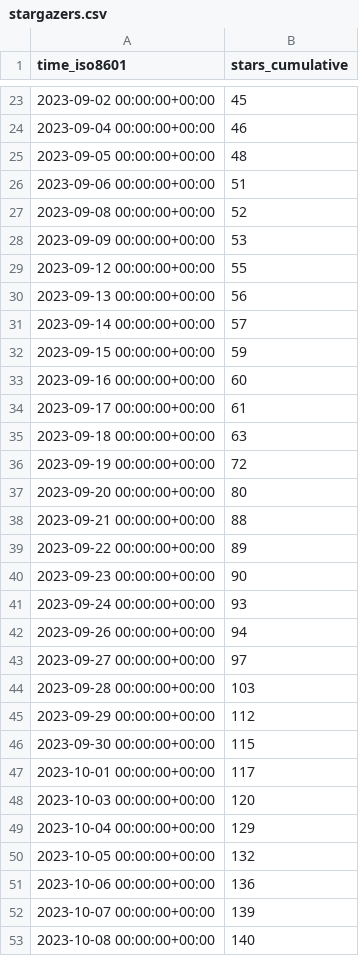
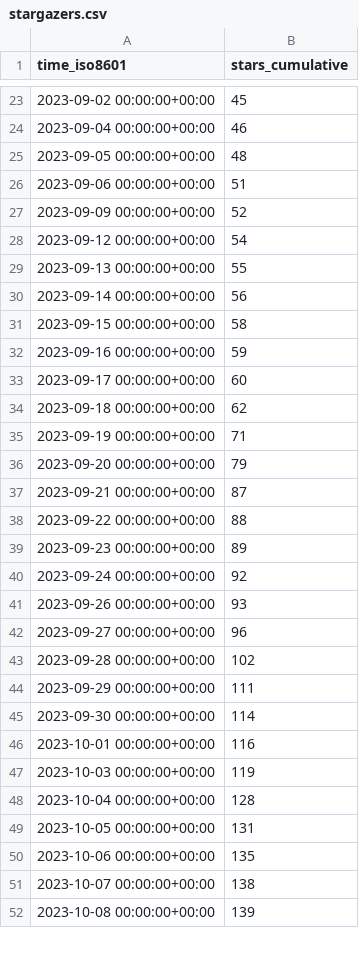
Before and after one commit to hokhyk/superduperdb, a CSV file: SuperDuperDB/superduperdb/ghrs-data/stargazers.csv, drawn as a sheet; only a part is shown, gaps mark what is left out; the diff covers the shown part only.

```diff
--- a/SuperDuperDB/superduperdb/ghrs-data/stargazers.csv
+++ b/SuperDuperDB/superduperdb/ghrs-data/stargazers.csv
@@ -26,28 +26,27 @@ time_iso8601,stars_cumulative
 2023-09-06 00:00:00+00:00,51
-2023-09-08 00:00:00+00:00,52
-2023-09-09 00:00:00+00:00,53
-2023-09-12 00:00:00+00:00,55
-2023-09-13 00:00:00+00:00,56
-2023-09-14 00:00:00+00:00,57
-2023-09-15 00:00:00+00:00,59
-2023-09-16 00:00:00+00:00,60
-2023-09-17 00:00:00+00:00,61
-2023-09-18 00:00:00+00:00,63
-2023-09-19 00:00:00+00:00,72
-2023-09-20 00:00:00+00:00,80
-2023-09-21 00:00:00+00:00,88
-2023-09-22 00:00:00+00:00,89
-2023-09-23 00:00:00+00:00,90
-2023-09-24 00:00:00+00:00,93
-2023-09-26 00:00:00+00:00,94
-2023-09-27 00:00:00+00:00,97
-2023-09-28 00:00:00+00:00,103
-2023-09-29 00:00:00+00:00,112
-2023-09-30 00:00:00+00:00,115
-2023-10-01 00:00:00+00:00,117
-2023-10-03 00:00:00+00:00,120
-2023-10-04 00:00:00+00:00,129
-2023-10-05 00:00:00+00:00,132
-2023-10-06 00:00:00+00:00,136
-2023-10-07 00:00:00+00:00,139
-2023-10-08 00:00:00+00:00,140
+2023-09-09 00:00:00+00:00,52
+2023-09-12 00:00:00+00:00,54
+2023-09-13 00:00:00+00:00,55
+2023-09-14 00:00:00+00:00,56
+2023-09-15 00:00:00+00:00,58
+2023-09-16 00:00:00+00:00,59
+2023-09-17 00:00:00+00:00,60
+2023-09-18 00:00:00+00:00,62
+2023-09-19 00:00:00+00:00,71
+2023-09-20 00:00:00+00:00,79
+2023-09-21 00:00:00+00:00,87
+2023-09-22 00:00:00+00:00,88
+2023-09-23 00:00:00+00:00,89
+2023-09-24 00:00:00+00:00,92
+2023-09-26 00:00:00+00:00,93
+2023-09-27 00:00:00+00:00,96
+2023-09-28 00:00:00+00:00,102
+2023-09-29 00:00:00+00:00,111
+2023-09-30 00:00:00+00:00,114
+2023-10-01 00:00:00+00:00,116
+2023-10-03 00:00:00+00:00,119
+2023-10-04 00:00:00+00:00,128
+2023-10-05 00:00:00+00:00,131
+2023-10-06 00:00:00+00:00,135
+2023-10-07 00:00:00+00:00,138
+2023-10-08 00:00:00+00:00,139
```
Also changed, not shown: 1 added row and 73 edited cells elsewhere in this file, SuperDuperDB/superduperdb/ghrs-data/forks.csv.
